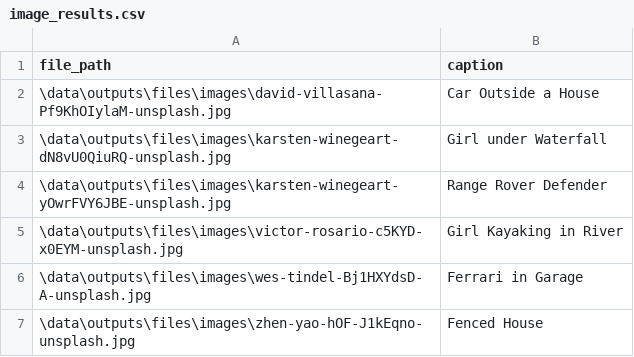
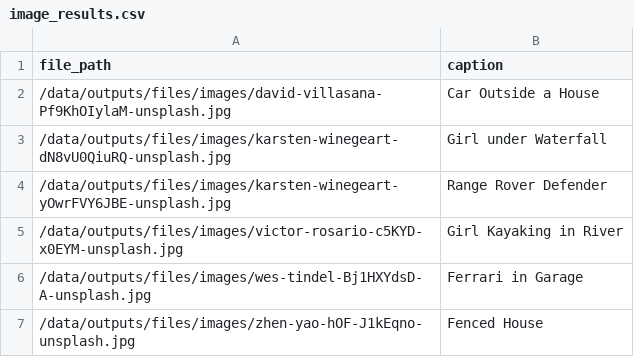
Before and after one commit to UMass-Rescue/RescueBox-Desktop, a CSV file: data/outputs/files/csv/image_results.csv, drawn as a sheet.

```diff
--- a/data/outputs/files/csv/image_results.csv
+++ b/data/outputs/files/csv/image_results.csv
@@ -1,7 +1,7 @@
 file_path,caption
-\data\outputs\files\images\david-villasana-Pf9KhOIylaM-unsplash.jpg,Car Outside a House
-\data\outputs\files\images\karsten-winegeart-dN8vU0QiuRQ-unsplash.jpg,Girl under Waterfall
-\data\outputs\files\images\karsten-winegeart-yOwrFVY6JBE-unsplash.jpg,Range Rover Defender
-\data\outputs\files\images\victor-rosario-c5KYD-x0EYM-unsplash.jpg,Girl Kayaking in River
-\data\outputs\files\images\wes-tindel-Bj1HXYdsD-A-unsplash.jpg,Ferrari in Garage
-\data\outputs\files\images\zhen-yao-hOF-J1kEqno-unsplash.jpg,Fenced House
+/data/outputs/files/images/david-villasana-Pf9KhOIylaM-unsplash.jpg,Car Outside a House
+/data/outputs/files/images/karsten-winegeart-dN8vU0QiuRQ-unsplash.jpg,Girl under Waterfall
+/data/outputs/files/images/karsten-winegeart-yOwrFVY6JBE-unsplash.jpg,Range Rover Defender
+/data/outputs/files/images/victor-rosario-c5KYD-x0EYM-unsplash.jpg,Girl Kayaking in River
+/data/outputs/files/images/wes-tindel-Bj1HXYdsD-A-unsplash.jpg,Ferrari in Garage
+/data/outputs/files/images/zhen-yao-hOF-J1kEqno-unsplash.jpg,Fenced House
```
Also changed, not shown: 5 other files.
